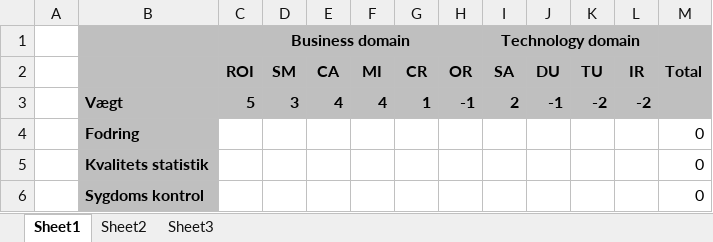
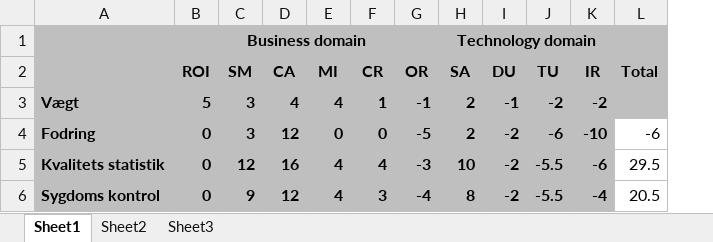
Before and after one commit to kiennd/ucn-2semester-projekt-gruppe3-dm79, an Excel workbook: ParkerBensonMatrice.xlsx, sheet Sheet1, drawn as a sheet; values as stored, in another font and other column widths than the file's, no borders; removed rows and columns are numbered as before the commit, all else as after; the diff names each change by its address in the sheet, - before the commit and + after, or states it on an @@ line.

```diff
--- a/ParkerBensonMatrice.xlsx (sheet Sheet1)
+++ b/ParkerBensonMatrice.xlsx (sheet Sheet1)
-column A, empty
-column M, row 1: Total
+column L, row 1: Total
-row 4:  | Fodring |  |  |  |  |  |  |  |  |  |  | 0
-row 5:  | Kvalitets statistik |  |  |  |  |  |  |  |  |  |  | 0
-row 6:  | Sygdoms kontrol |  |  |  |  |  |  |  |  |  |  | 0
+row 4: Fodring | 0 | 3 | 12 | 0 | 0 | -5 | 2 | -2 | -6 | -10 | -6
+row 5: Kvalitets statistik | 0 | 12 | 16 | 4 | 4 | -3 | 10 | -2 | -5.5 | -6 | 29.5
+row 6: Sygdoms kontrol | 0 | 9 | 12 | 4 | 3 | -4 | 8 | -2 | -5.5 | -4 | 20.5
```
Also changed, not shown: formulas that keep their value, 2 other files.
